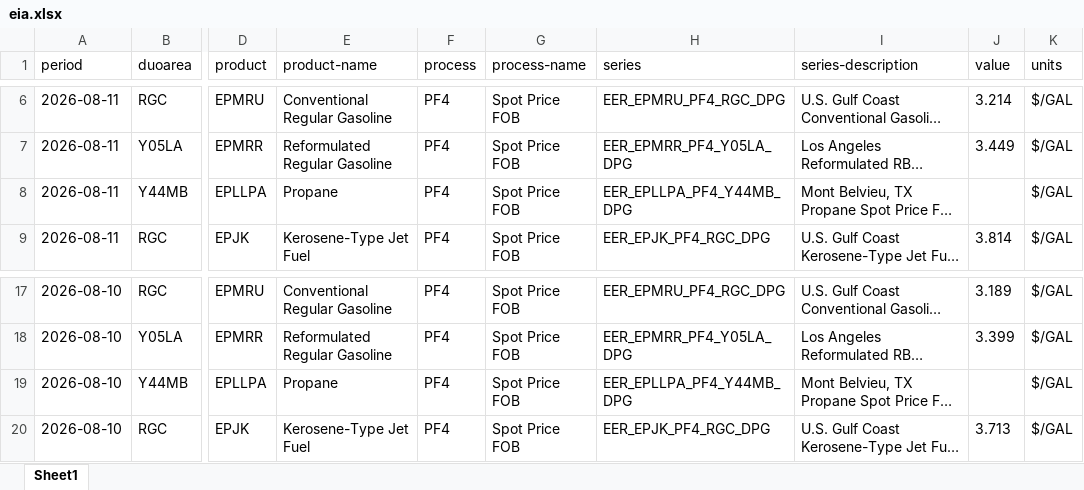
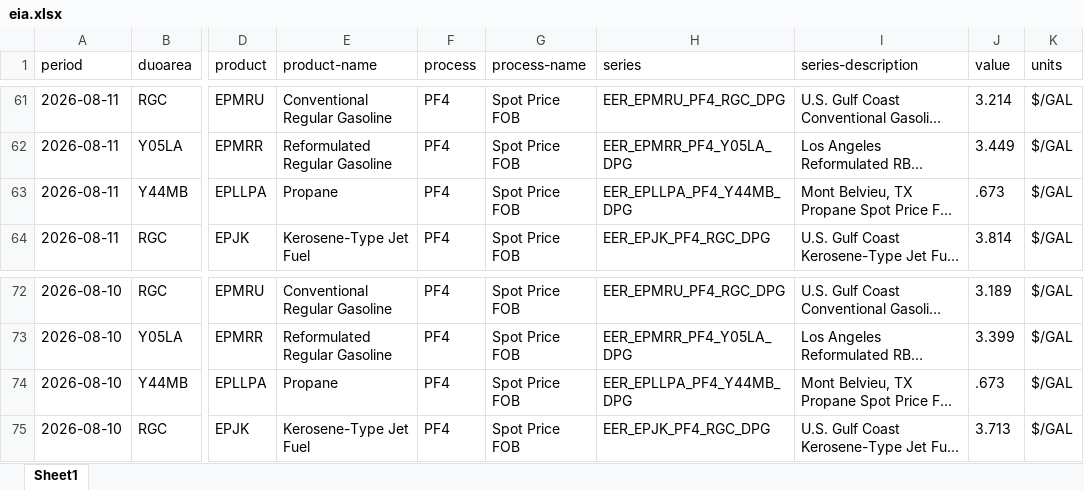
Before and after one commit to Soichiro-Japan/Test1, an Excel workbook: data/eia.xlsx, sheet Sheet1, drawn as a sheet; only a part is shown, gaps mark what is left out; long unchanged cells end in …; values as stored, in another font and other column widths than the file's, no borders; addresses are those after the commit; the diff covers the shown part only; the diff names each change by its address in the sheet, - before the commit and + after, or states it on an @@ line.

```diff
--- a/data/eia.xlsx (sheet Sheet1)
+++ b/data/eia.xlsx (sheet Sheet1)
-J63 (value): (empty)
+J63 (value): .673
-J74 (value): (empty)
+J74 (value): .673
```
Also changed, not shown: 55 added rows and 55 removed rows elsewhere in this sheet, 1 other file.
